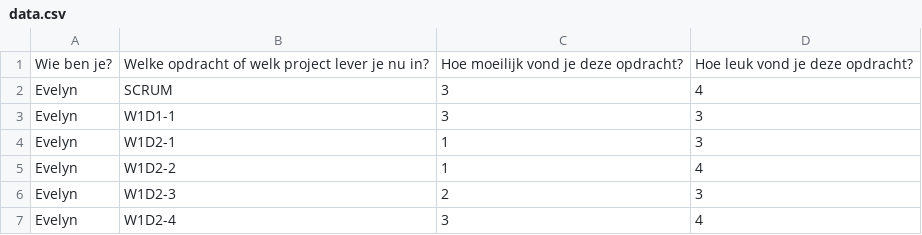
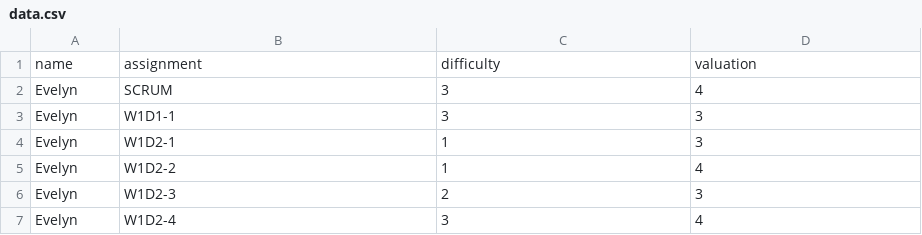
Before and after one commit to sterresprengers/sterre_sprengers_final_assignment_react_student_dashboard, a CSV file: student-dashboard-app/public/data.csv (was student-dashboard-app/src/data.csv), drawn as a sheet; only a part is shown.

```diff
--- a/student-dashboard-app/src/data.csv
+++ b/student-dashboard-app/public/data.csv
@@ -1,2 +1,2 @@
-Wie ben je?,Welke opdracht of welk project lever je nu in?,Hoe moeilijk vond je deze opdracht?,Hoe leuk vond je deze opdracht?
+name,assignment,difficulty,valuation
 Evelyn,SCRUM,3,4
```
Also changed, not shown: 12 other files.
